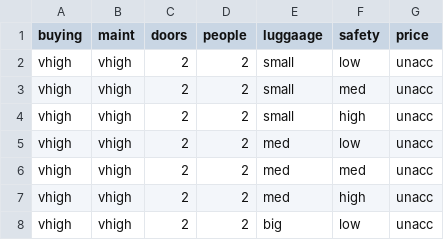
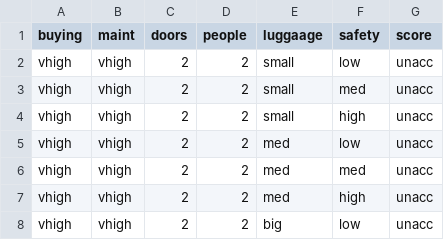
Before and after one commit to aryan0141/PyScript.js-Tutorial, a CSV file: car.csv, drawn as a sheet; only a part is shown.

```diff
--- a/car.csv
+++ b/car.csv
@@ -1,2 +1,2 @@
-buying,maint,doors,people,luggaage,safety,price
+buying,maint,doors,people,luggaage,safety,score
 vhigh,vhigh,2,2,small,low,unacc
```
Also changed, not shown: 1 other file.
